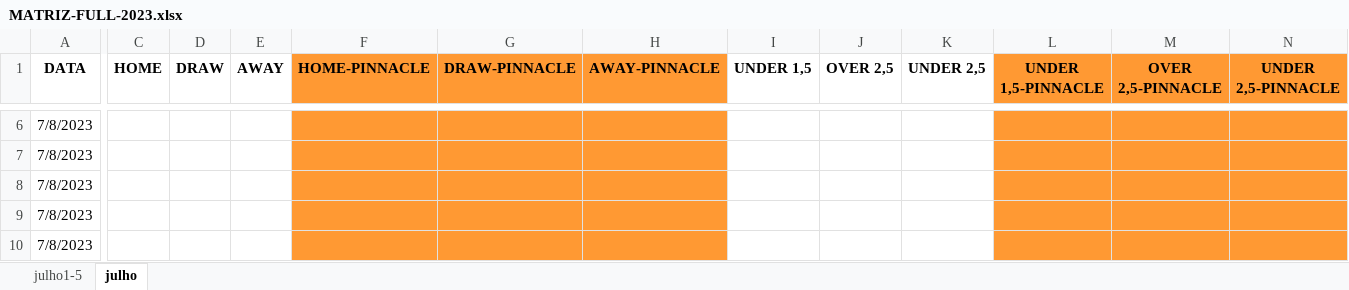
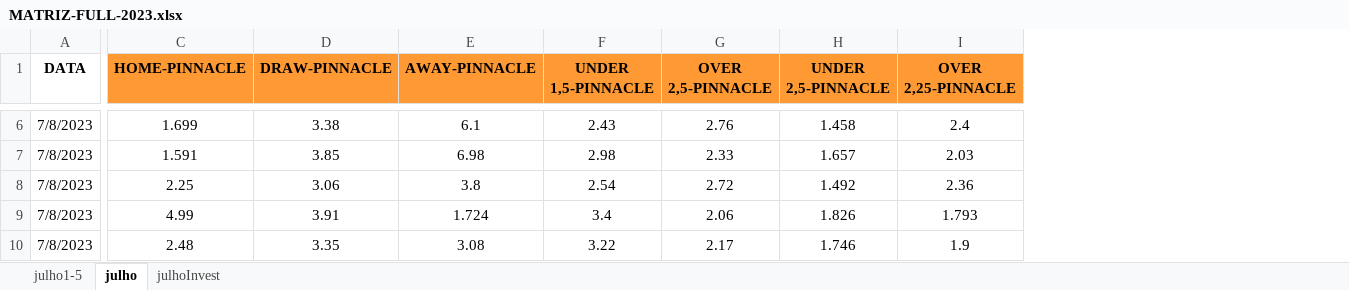
Before and after one commit to JardelLion/automationbet-matriz, an Excel workbook: tecnica_analise/2023/MATRIZ-FULL-2023.xlsx, sheet julho, drawn as a sheet; only a part is shown, gaps mark what is left out; values as stored, in another font and other column widths than the file's, no borders; conditional formats not drawn; removed rows and columns are numbered as before the commit, all else as after; the diff covers the shown part only; the diff names each change by its address in the sheet, - before the commit and + after, or states it on an @@ line.

```diff
--- a/tecnica_analise/2023/MATRIZ-FULL-2023.xlsx (sheet julho)
+++ b/tecnica_analise/2023/MATRIZ-FULL-2023.xlsx (sheet julho)
+sheet tab: julhoInvest
-column C (HOME), empty
-column D (DRAW), empty
-column E (AWAY), empty
-column I (UNDER 1,5), empty
-column J (OVER 2,5), empty
-column K (UNDER 2,5), empty
+column I (OVER 2,25-PINNACLE), rows 6-10: 2.4 | 2.03 | 2.36 | 1.793 | 1.9
-C6:E10 fill: #FF9933
+C6:E10 fill: none
-C6 (HOME-PINNACLE): (empty)
+C6 (HOME-PINNACLE): 1.699
-D6 (DRAW-PINNACLE): (empty)
+D6 (DRAW-PINNACLE): 3.38
-E6 (AWAY-PINNACLE): (empty)
+E6 (AWAY-PINNACLE): 6.1
-F6:H10 fill: #FF9933
+F6:H10 fill: none
-F6 (UNDER 1,5-PINNACLE): (empty)
+F6 (UNDER 1,5-PINNACLE): 2.43
-G6 (OVER 2,5-PINNACLE): (empty)
+G6 (OVER 2,5-PINNACLE): 2.76
-H6 (UNDER 2,5-PINNACLE): (empty)
+H6 (UNDER 2,5-PINNACLE): 1.458
-C7 (HOME-PINNACLE): (empty)
+C7 (HOME-PINNACLE): 1.591
-D7 (DRAW-PINNACLE): (empty)
+D7 (DRAW-PINNACLE): 3.85
-E7 (AWAY-PINNACLE): (empty)
+E7 (AWAY-PINNACLE): 6.98
-F7 (UNDER 1,5-PINNACLE): (empty)
+F7 (UNDER 1,5-PINNACLE): 2.98
-G7 (OVER 2,5-PINNACLE): (empty)
+G7 (OVER 2,5-PINNACLE): 2.33
-H7 (UNDER 2,5-PINNACLE): (empty)
+H7 (UNDER 2,5-PINNACLE): 1.657
-C8 (HOME-PINNACLE): (empty)
+C8 (HOME-PINNACLE): 2.25
-D8 (DRAW-PINNACLE): (empty)
+D8 (DRAW-PINNACLE): 3.06
-E8 (AWAY-PINNACLE): (empty)
+E8 (AWAY-PINNACLE): 3.8
-F8 (UNDER 1,5-PINNACLE): (empty)
+F8 (UNDER 1,5-PINNACLE): 2.54
-G8 (OVER 2,5-PINNACLE): (empty)
+G8 (OVER 2,5-PINNACLE): 2.72
-H8 (UNDER 2,5-PINNACLE): (empty)
+H8 (UNDER 2,5-PINNACLE): 1.492
-C9 (HOME-PINNACLE): (empty)
+C9 (HOME-PINNACLE): 4.99
-D9 (DRAW-PINNACLE): (empty)
+D9 (DRAW-PINNACLE): 3.91
-E9 (AWAY-PINNACLE): (empty)
+E9 (AWAY-PINNACLE): 1.724
-F9 (UNDER 1,5-PINNACLE): (empty)
+F9 (UNDER 1,5-PINNACLE): 3.4
-G9 (OVER 2,5-PINNACLE): (empty)
+G9 (OVER 2,5-PINNACLE): 2.06
-H9 (UNDER 2,5-PINNACLE): (empty)
+H9 (UNDER 2,5-PINNACLE): 1.826
-C10 (HOME-PINNACLE): (empty)
+C10 (HOME-PINNACLE): 2.48
-D10 (DRAW-PINNACLE): (empty)
+D10 (DRAW-PINNACLE): 3.35
-E10 (AWAY-PINNACLE): (empty)
+E10 (AWAY-PINNACLE): 3.08
-F10 (UNDER 1,5-PINNACLE): (empty)
+F10 (UNDER 1,5-PINNACLE): 3.22
-G10 (OVER 2,5-PINNACLE): (empty)
+G10 (OVER 2,5-PINNACLE): 2.17
-H10 (UNDER 2,5-PINNACLE): (empty)
+H10 (UNDER 2,5-PINNACLE): 1.746
```
Also changed, not shown: 4 added rows, 1 removed row, 1 removed column, 43 edited cells and cell formats elsewhere in this sheet, sheet julho1-5, tecnica_analise/2023/MATRIZ.xlsx, 5 other files.
